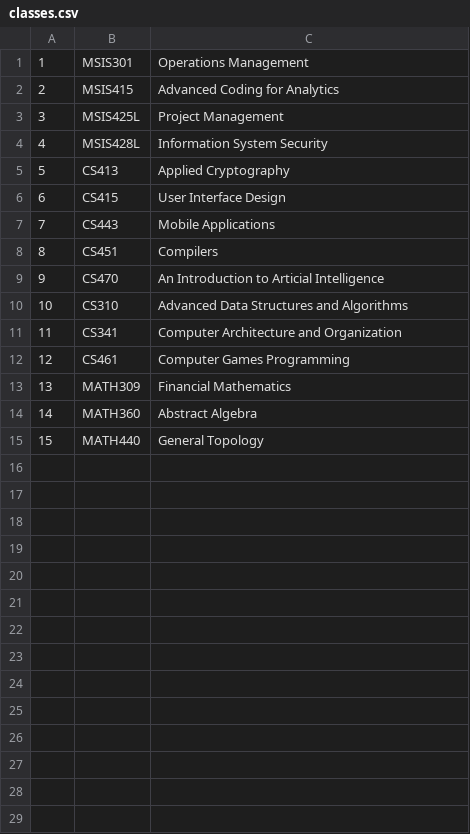
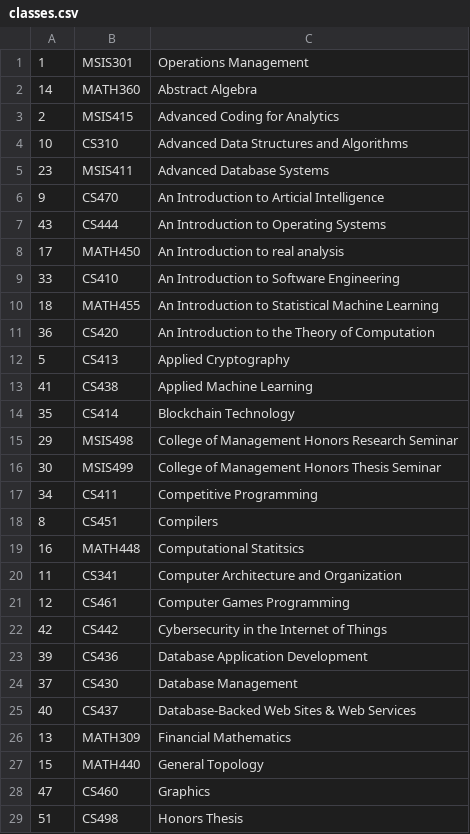
Before and after one commit to dimarcode/TeachMeUMB, a CSV file: project/app/custom/data/classes.csv, drawn as a sheet; only a part is shown; the diff covers the shown part only.

Commit message:
added alerts for requested classes

```diff
--- a/project/app/custom/data/classes.csv
+++ b/project/app/custom/data/classes.csv
@@ -1,15 +1,29 @@
 1,MSIS301,Operations Management
+14,MATH360,Abstract Algebra
 2,MSIS415,Advanced Coding for Analytics
-3,MSIS425L,Project Management
-4,MSIS428L,Information System Security
+10,CS310,Advanced Data Structures and Algorithms
+23,MSIS411,Advanced Database Systems
+9,CS470,An Introduction to Articial Intelligence
+43,CS444,An Introduction to Operating Systems
+17,MATH450,An Introduction to real analysis
+33,CS410,An Introduction to Software Engineering
+18,MATH455,An Introduction to Statistical Machine Learning
+36,CS420,An Introduction to the Theory of Computation
 5,CS413,Applied Cryptography
-6,CS415,User Interface Design
-7,CS443,Mobile Applications
+41,CS438,Applied Machine Learning
+35,CS414,Blockchain Technology
+29,MSIS498,College of Management Honors Research Seminar
+30,MSIS499,College of Management Honors Thesis Seminar
+34,CS411,Competitive Programming
 8,CS451,Compilers
-9,CS470,An Introduction to Articial Intelligence
-10,CS310,Advanced Data Structures and Algorithms
+16,MATH448,Computational Statitsics
 11,CS341,Computer Architecture and Organization
 12,CS461,Computer Games Programming
+42,CS442,Cybersecurity in the Internet of Things
+39,CS436,Database Application Development
+37,CS430,Database Management
+40,CS437,Database-Backed Web Sites & Web Services
 13,MATH309,Financial Mathematics
-14,MATH360,Abstract Algebra
 15,MATH440,General Topology
+47,CS460,Graphics
+51,CS498,Honors Thesis
```
Also changed, not shown: 17 added rows elsewhere in this file, 14 other files.
